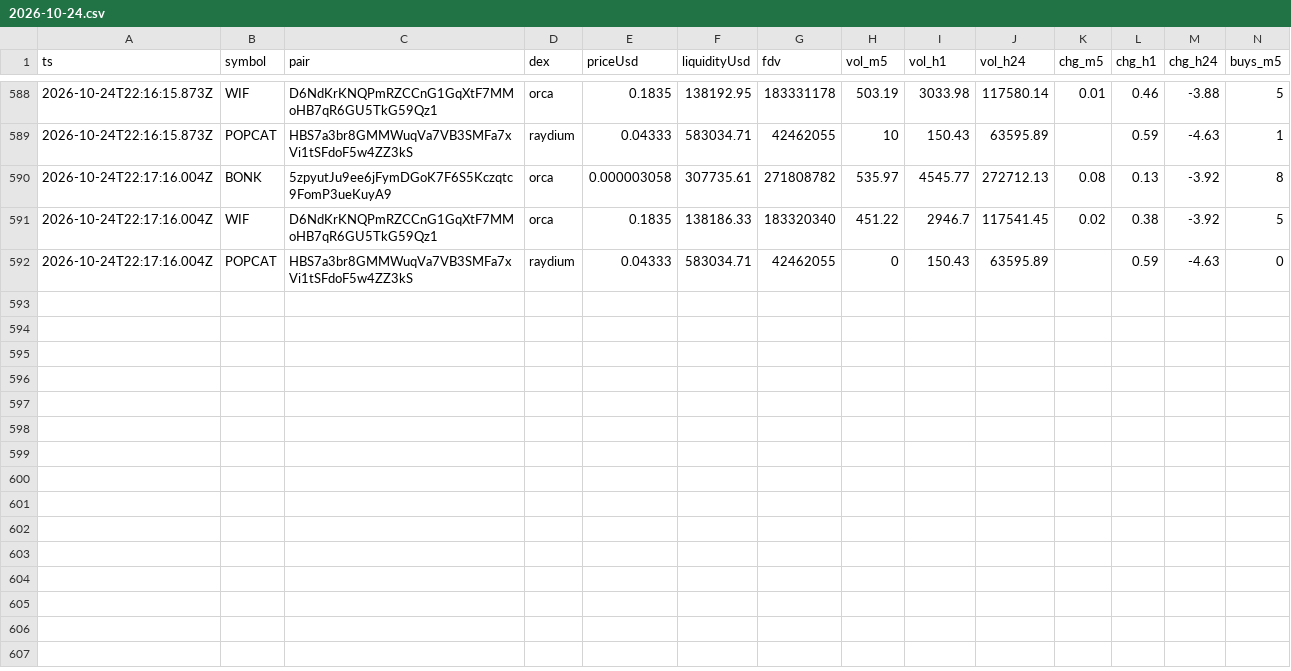
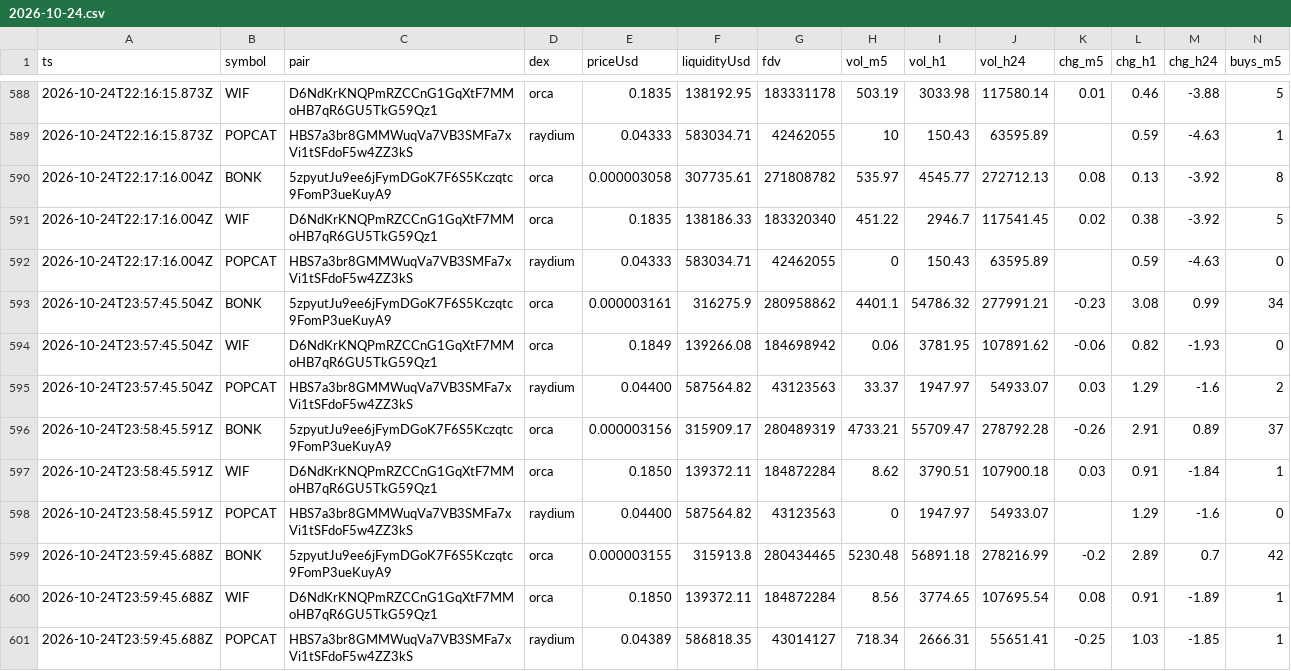
Before and after one commit to jyofst/jyofst.github.io, a CSV file: data/2026-10-24.csv, drawn as a sheet; only a part is shown, gaps mark what is left out; rows hold the shown columns only; the diff names each change by its address in the sheet, - before the commit and + after, or states it on an @@ line.

```diff
--- a/data/2026-10-24.csv
+++ b/data/2026-10-24.csv
+row 593: 2026-10-24T23:57:45.504Z | BONK | 5zpyutJu9ee6jFymDGoK7F6S5Kczqtc9FomP3ueKuyA9 | orca | 0.000003161 | 316275.9 | 280958862 | 4401.1 | 54786.32 | 277991.21 | -0.23 | 3.08 | 0.99 | 34
+row 594: 2026-10-24T23:57:45.504Z | WIF | D6NdKrKNQPmRZCCnG1GqXtF7MMoHB7qR6GU5TkG59Qz1 | orca | 0.1849 | 139266.08 | 184698942 | 0.06 | 3781.95 | 107891.62 | -0.06 | 0.82 | -1.93 | 0
+row 595: 2026-10-24T23:57:45.504Z | POPCAT | HBS7a3br8GMMWuqVa7VB3SMFa7xVi1tSFdoF5w4ZZ3kS | raydium | 0.04400 | 587564.82 | 43123563 | 33.37 | 1947.97 | 54933.07 | 0.03 | 1.29 | -1.6 | 2
+row 596: 2026-10-24T23:58:45.591Z | BONK | 5zpyutJu9ee6jFymDGoK7F6S5Kczqtc9FomP3ueKuyA9 | orca | 0.000003156 | 315909.17 | 280489319 | 4733.21 | 55709.47 | 278792.28 | -0.26 | 2.91 | 0.89 | 37
+row 597: 2026-10-24T23:58:45.591Z | WIF | D6NdKrKNQPmRZCCnG1GqXtF7MMoHB7qR6GU5TkG59Qz1 | orca | 0.1850 | 139372.11 | 184872284 | 8.62 | 3790.51 | 107900.18 | 0.03 | 0.91 | -1.84 | 1
+row 598: 2026-10-24T23:58:45.591Z | POPCAT | HBS7a3br8GMMWuqVa7VB3SMFa7xVi1tSFdoF5w4ZZ3kS | raydium | 0.04400 | 587564.82 | 43123563 | 0 | 1947.97 | 54933.07 |  | 1.29 | -1.6 | 0
+row 599: 2026-10-24T23:59:45.688Z | BONK | 5zpyutJu9ee6jFymDGoK7F6S5Kczqtc9FomP3ueKuyA9 | orca | 0.000003155 | 315913.8 | 280434465 | 5230.48 | 56891.18 | 278216.99 | -0.2 | 2.89 | 0.7 | 42
+row 600: 2026-10-24T23:59:45.688Z | WIF | D6NdKrKNQPmRZCCnG1GqXtF7MMoHB7qR6GU5TkG59Qz1 | orca | 0.1850 | 139372.11 | 184872284 | 8.56 | 3774.65 | 107695.54 | 0.08 | 0.91 | -1.89 | 1
+row 601: 2026-10-24T23:59:45.688Z | POPCAT | HBS7a3br8GMMWuqVa7VB3SMFa7xVi1tSFdoF5w4ZZ3kS | raydium | 0.04389 | 586818.35 | 43014127 | 718.34 | 2666.31 | 55651.41 | -0.25 | 1.03 | -1.85 | 1
```
Also changed, not shown: 3 other files.
